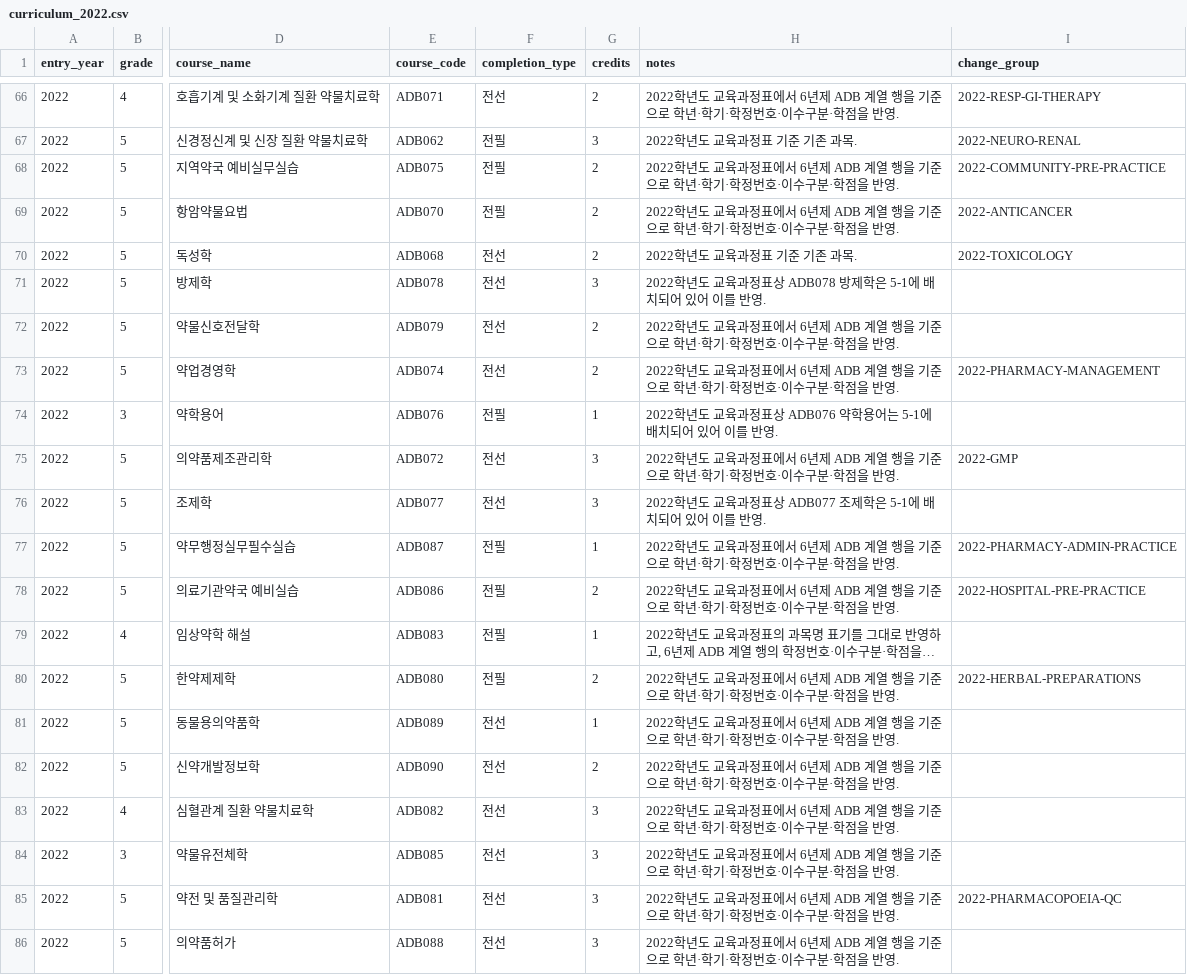
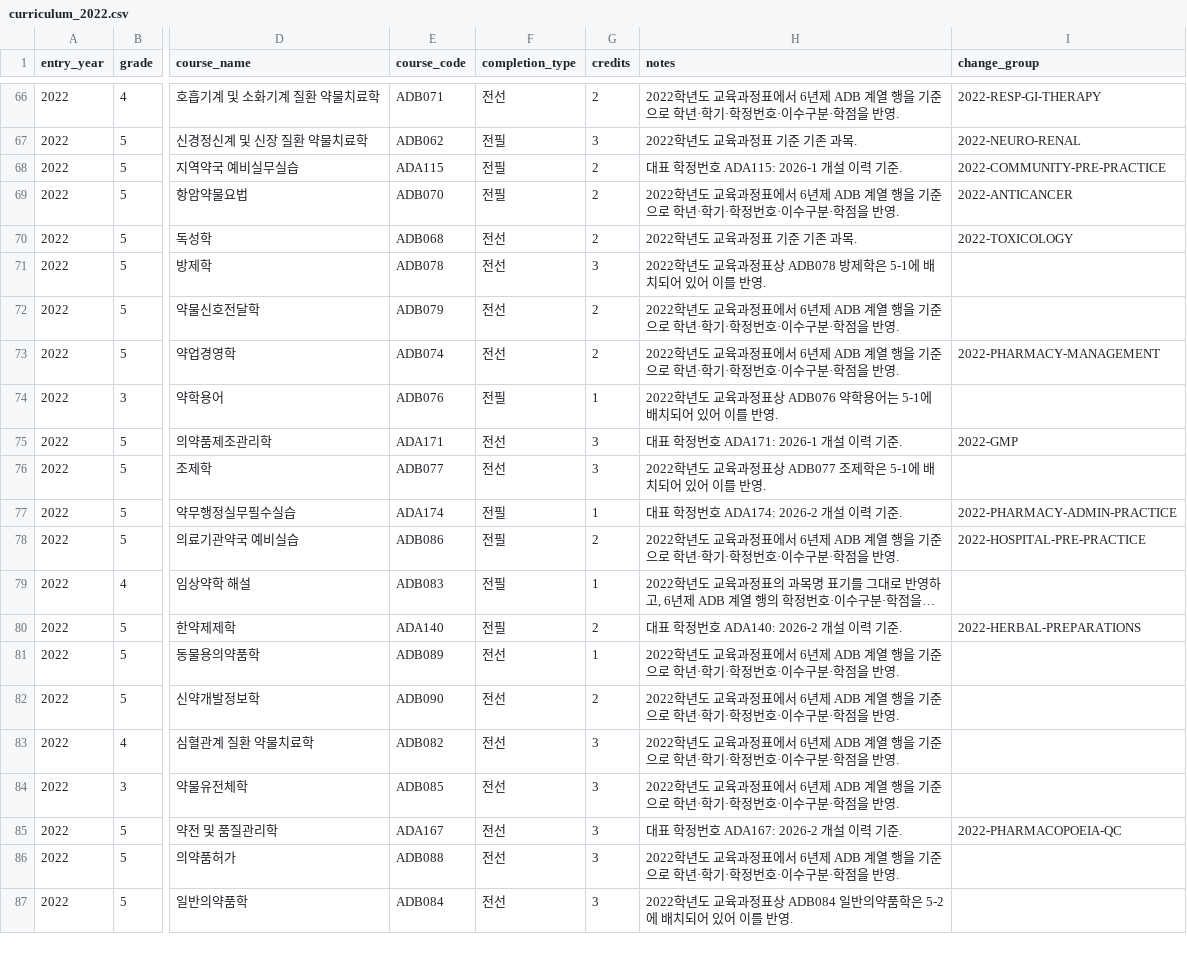
Before and after one commit to youravgENTP/inyak-planner, a CSV file: data/seed/curriculum/curriculum_2022.csv, drawn as a sheet; only a part is shown, gaps mark what is left out; the shorter side is filled out with more unchanged rows; long unchanged cells end in …; the diff names each change by its address in the sheet, - before the commit and + after, or states it on an @@ line.

Commit message:
temp

```diff
--- a/data/seed/curriculum/curriculum_2022.csv
+++ b/data/seed/curriculum/curriculum_2022.csv
-E68 (course_code): ADB075
+E68 (course_code): ADA115
-H68 (notes): 2022학년도 교육과정표에서 6년제 ADB 계열 행을 기준으로 학년·학기·학정번호·이수구분·학점을 반영.
+H68 (notes): 대표 학정번호 ADA115: 2026-1 개설 이력 기준.
-E75 (course_code): ADB072
+E75 (course_code): ADA171
-H75 (notes): 2022학년도 교육과정표에서 6년제 ADB 계열 행을 기준으로 학년·학기·학정번호·이수구분·학점을 반영.
+H75 (notes): 대표 학정번호 ADA171: 2026-1 개설 이력 기준.
-E77 (course_code): ADB087
+E77 (course_code): ADA174
-H77 (notes): 2022학년도 교육과정표에서 6년제 ADB 계열 행을 기준으로 학년·학기·학정번호·이수구분·학점을 반영.
+H77 (notes): 대표 학정번호 ADA174: 2026-2 개설 이력 기준.
-E80 (course_code): ADB080
+E80 (course_code): ADA140
-H80 (notes): 2022학년도 교육과정표에서 6년제 ADB 계열 행을 기준으로 학년·학기·학정번호·이수구분·학점을 반영.
+H80 (notes): 대표 학정번호 ADA140: 2026-2 개설 이력 기준.
-E85 (course_code): ADB081
+E85 (course_code): ADA167
-H85 (notes): 2022학년도 교육과정표에서 6년제 ADB 계열 행을 기준으로 학년·학기·학정번호·이수구분·학점을 반영.
+H85 (notes): 대표 학정번호 ADA167: 2026-2 개설 이력 기준.
```
